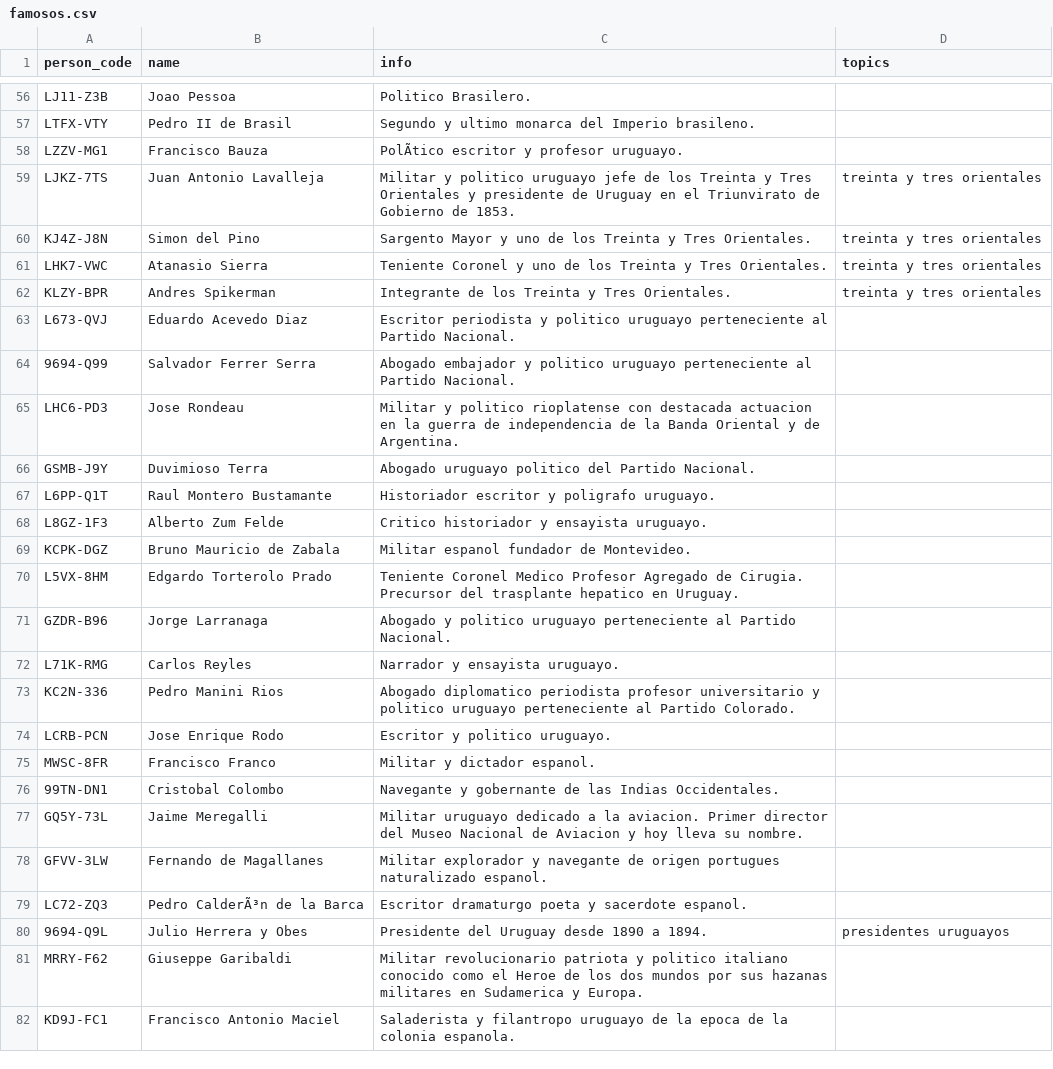
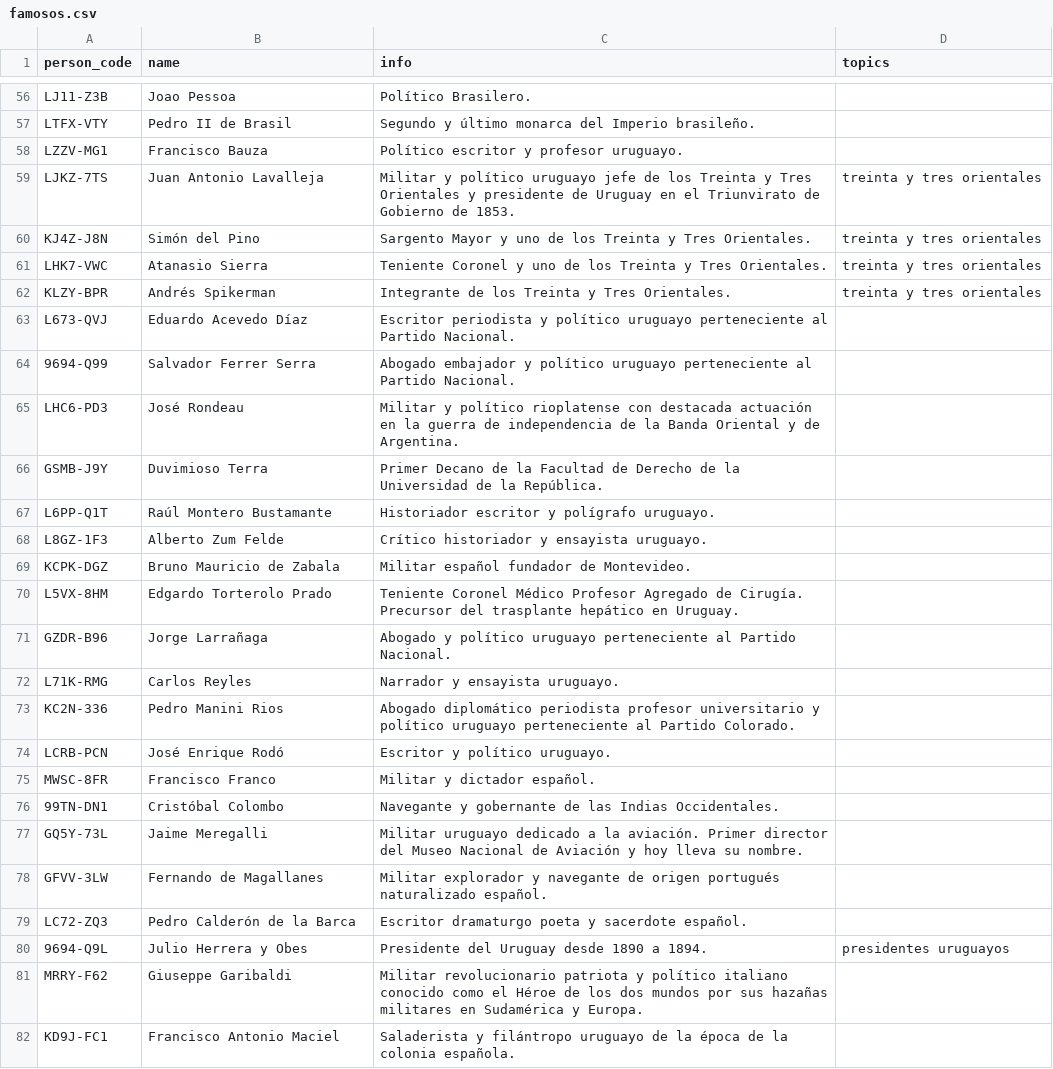
Before and after one commit to Teo1840/famousrelatives, a CSV file: famosos.csv, drawn as a sheet; only a part is shown, gaps mark what is left out; the diff covers the shown part only; the diff names each change by its address in the sheet, - before the commit and + after, or states it on an @@ line.

```diff
--- a/famosos.csv
+++ b/famosos.csv
-C56 (info): Politico Brasilero.
+C56 (info): Político Brasilero.
-C57 (info): Segundo y ultimo monarca del Imperio brasileno.
+C57 (info): Segundo y último monarca del Imperio brasileño.
-C58 (info): PolÃtico escritor y profesor uruguayo.
+C58 (info): Político escritor y profesor uruguayo.
-C59 (info): Militar y politico uruguayo jefe…
+C59 (info): Militar y político uruguayo jefe…
-B60 (name): Simon del Pino
+B60 (name): Simón del Pino
-B62 (name): Andres Spikerman
+B62 (name): Andrés Spikerman
-B63 (name): Eduardo Acevedo Diaz
+B63 (name): Eduardo Acevedo Díaz
-C63 (info): …periodista y politico uruguayo perteneciente…
+C63 (info): …periodista y político uruguayo perteneciente…
-C64 (info): …embajador y politico uruguayo perteneciente…
+C64 (info): …embajador y político uruguayo perteneciente…
-B65 (name): Jose Rondeau
+B65 (name): José Rondeau
-C65 (info): Militar y politico rioplatense con destacada actuacion en la…
+C65 (info): Militar y político rioplatense con destacada actuación en la…
-C66 (info): Abogado uruguayo politico del Partido Nacional.
+C66 (info): Primer Decano de la Facultad de Derecho de la Universidad de la República.
-B67 (name): Raul Montero Bustamante
+B67 (name): Raúl Montero Bustamante
-C67 (info): Historiador escritor y poligrafo uruguayo.
+C67 (info): Historiador escritor y polígrafo uruguayo.
-C68 (info): Critico historiador y ensayista uruguayo.
+C68 (info): Crítico historiador y ensayista uruguayo.
-C69 (info): Militar espanol fundador de Montevideo.
+C69 (info): Militar español fundador de Montevideo.
-C70 (info): Teniente Coronel Medico Profesor Agregado de Cirugia. Precursor del trasplante hepatico en Uruguay.
+C70 (info): Teniente Coronel Médico Profesor Agregado de Cirugía. Precursor del trasplante hepático en Uruguay.
-B71 (name): Jorge Larranaga
+B71 (name): Jorge Larrañaga
-C71 (info): Abogado y politico uruguayo perteneciente…
+C71 (info): Abogado y político uruguayo perteneciente…
-C73 (info): Abogado diplomatico periodista profesor universitario y politico uruguayo perteneciente…
+C73 (info): Abogado diplomático periodista profesor universitario y político uruguayo perteneciente…
-B74 (name): Jose Enrique Rodo
+B74 (name): José Enrique Rodó
-C74 (info): Escritor y politico uruguayo.
+C74 (info): Escritor y político uruguayo.
-C75 (info): Militar y dictador espanol.
+C75 (info): Militar y dictador español.
-B76 (name): Cristobal Colombo
+B76 (name): Cristóbal Colombo
-C77 (info): …a la aviacion. Primer director del Museo Nacional de Aviacion y hoy…
+C77 (info): …a la aviación. Primer director del Museo Nacional de Aviación y hoy…
-C78 (info): …de origen portugues naturalizado espanol.
+C78 (info): …de origen portugués naturalizado español.
-B79 (name): Pedro CalderÃ³n de la Barca
+B79 (name): Pedro Calderón de la Barca
-C79 (info): …y sacerdote espanol.
+C79 (info): …y sacerdote español.
-C81 (info): …patriota y politico italiano conocido como el Heroe de los dos mundos por sus hazanas militares en Sudamerica y Europa.
+C81 (info): …patriota y político italiano conocido como el Héroe de los dos mundos por sus hazañas militares en Sudamérica y Europa.
-C82 (info): Saladerista y filantropo uruguayo de la epoca de la colonia espanola.
+C82 (info): Saladerista y filántropo uruguayo de la época de la colonia española.
```
Also changed, not shown: 74 edited cells elsewhere in this file, 26 other files.
